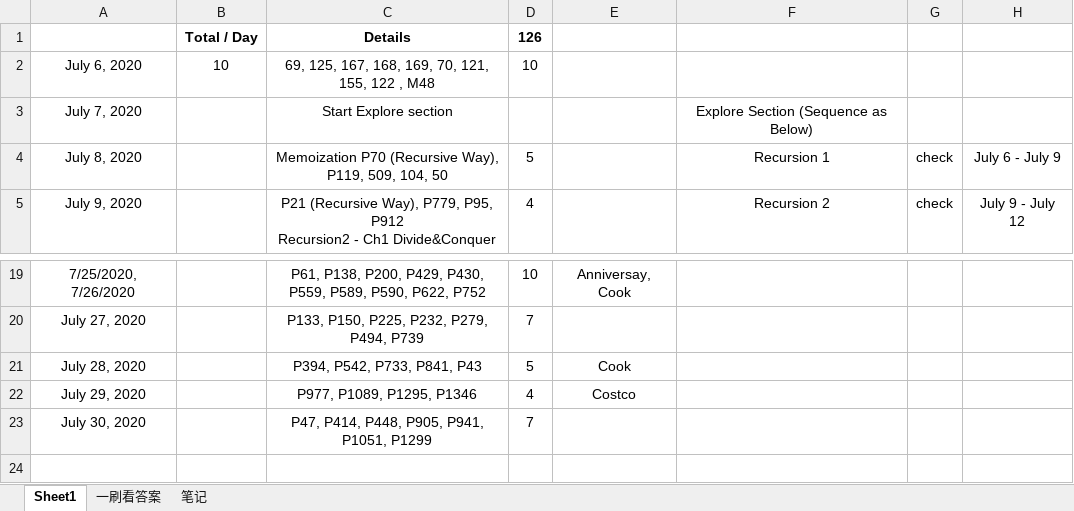
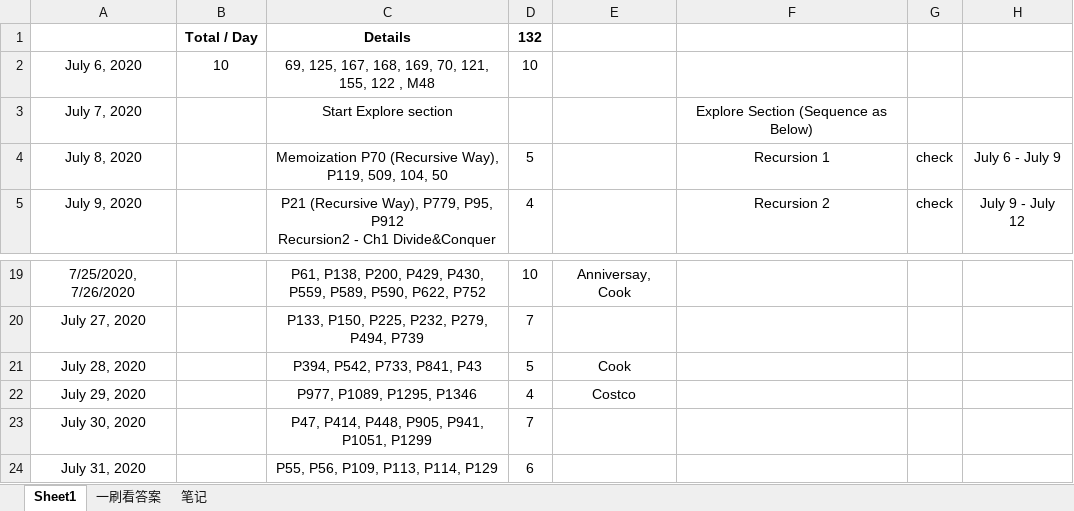
Before and after one commit to shadowba/LeetCode_JJ, an Excel workbook: Log_LeetCode.xlsx, sheet Sheet1, drawn as a sheet; only a part is shown, gaps mark what is left out; values as stored, in another font and other column widths than the file's, no borders; the diff names each change by its address in the sheet, - before the commit and + after, or states it on an @@ line.

```diff
--- a/Log_LeetCode.xlsx (sheet Sheet1)
+++ b/Log_LeetCode.xlsx (sheet Sheet1)
-D1: 126
+D1: 132
+row 24: July 31, 2020 |  | P55, P56, P109, P113, P114, P129 | 6
```
Also changed, not shown: sheet 一刷看答案, 7 other files.
